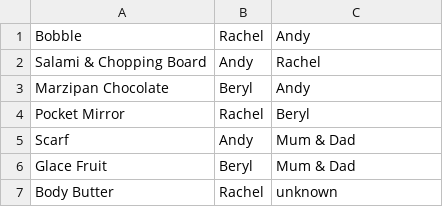
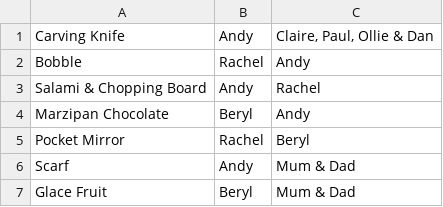
Before and after one commit to andyg72/xmas-gifts, a CSV file: xmasgifts.csv, drawn as a sheet; only a part is shown; the shorter side is filled out with more unchanged rows; the diff names each change by its address in the sheet, - before the commit and + after, or states it on an @@ line.

Commit message:
added more gifts

```diff
--- a/xmasgifts.csv
+++ b/xmasgifts.csv
+row 1: Carving Knife | Andy | Claire, Paul, Ollie & Dan
```
